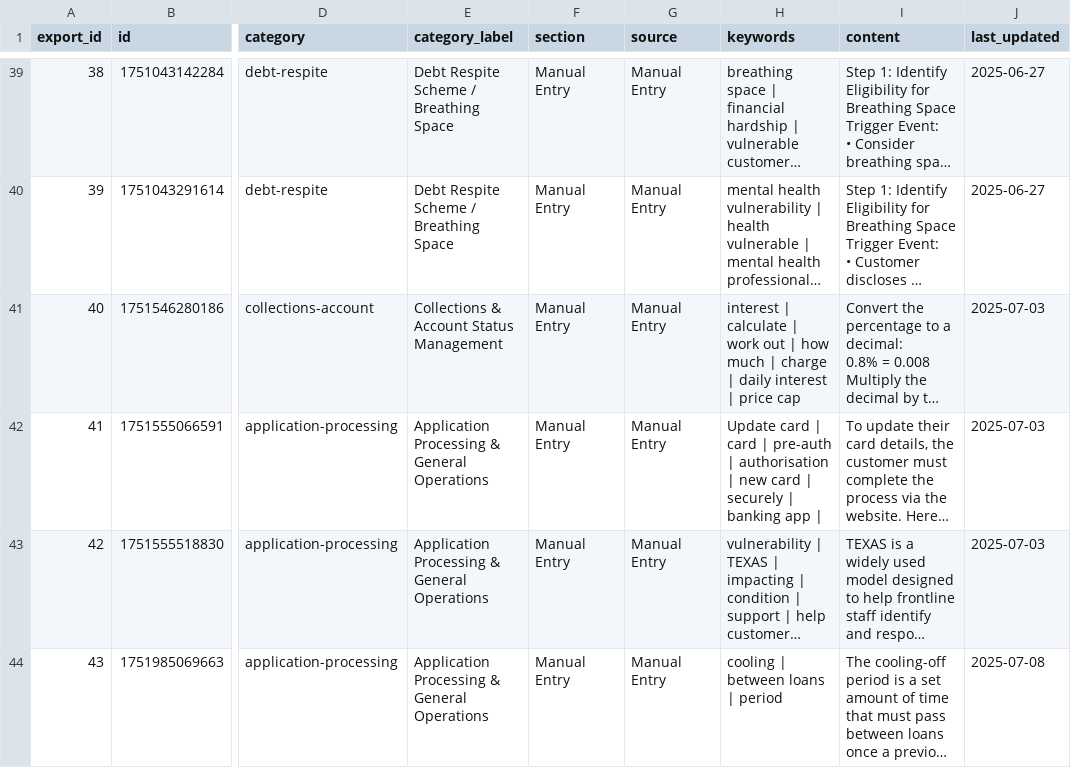
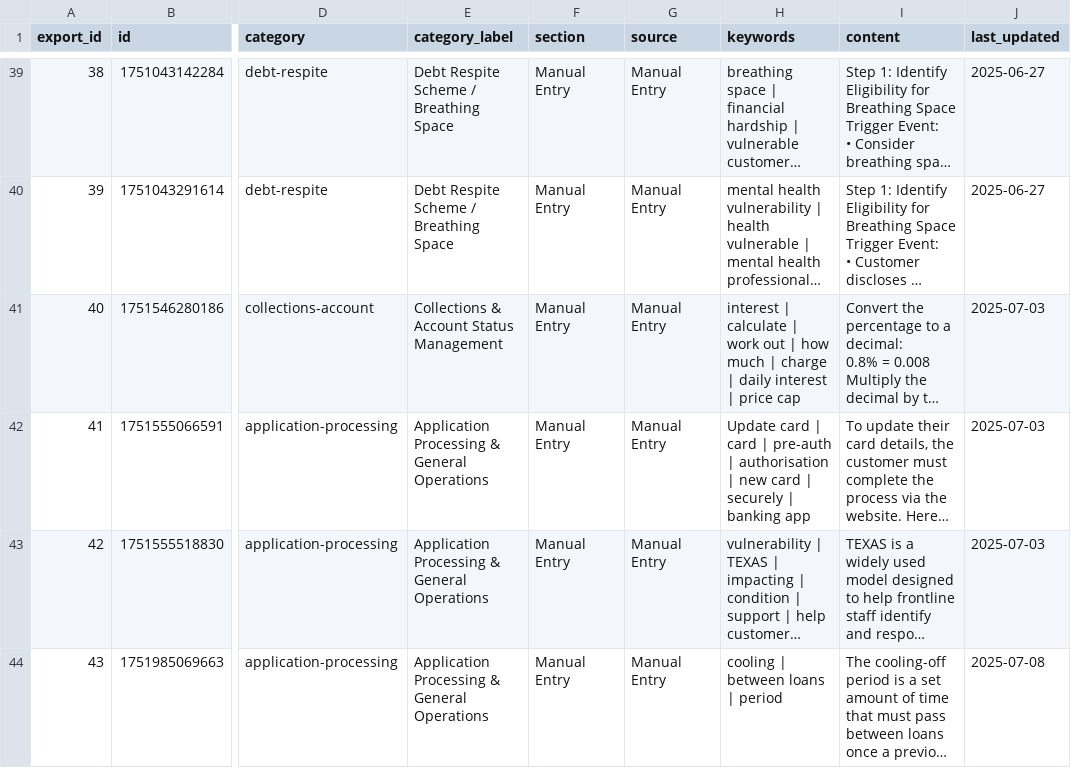
Before and after one commit to massimocristi1970/customer-service-coach, a CSV file: exports/ai-agent-knowledge-pack/knowledge-base-documents.csv, drawn as a sheet; only a part is shown, gaps mark what is left out; long unchanged cells end in …; the diff names each change by its address in the sheet, - before the commit and + after, or states it on an @@ line.

Commit message:
Caller Ai export update

```diff
--- a/exports/ai-agent-knowledge-pack/knowledge-base-documents.csv
+++ b/exports/ai-agent-knowledge-pack/knowledge-base-documents.csv
-H42 (keywords): …banking app |
+H42 (keywords): …banking app
```
Also changed, not shown: 9 other files.
